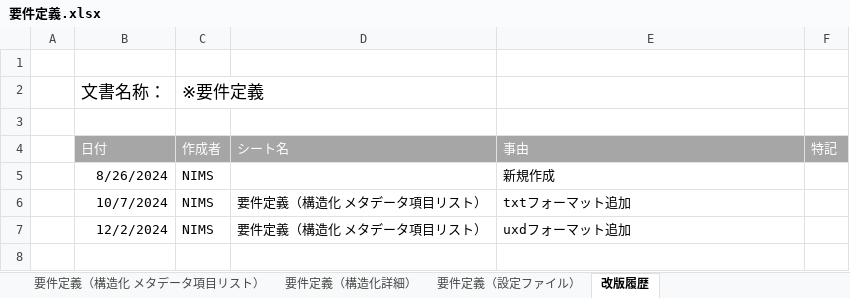
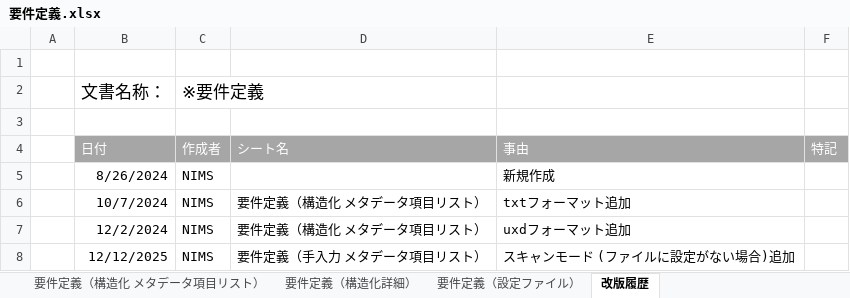
Before and after one commit to nims-mdpf/RDE_XRD, an Excel workbook: docs/requirement_analysis/要件定義.xlsx, sheet 改版履歴, drawn as a sheet; values as stored, in another font and other column widths than the file's, no borders; the diff names each change by its address in the sheet, - before the commit and + after, or states it on an @@ line.

```diff
--- a/docs/requirement_analysis/要件定義.xlsx (sheet 改版履歴)
+++ b/docs/requirement_analysis/要件定義.xlsx (sheet 改版履歴)
+row 8:  | 12/12/2025 | NIMS | 要件定義（手入力 メタデータ項目リスト） | スキャンモード (ファイルに設定がない場合)追加
```
Also changed, not shown: sheet 要件定義（手入力 メタデータ項目リスト）, 27 other files.
